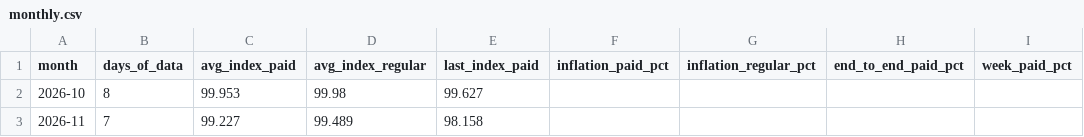
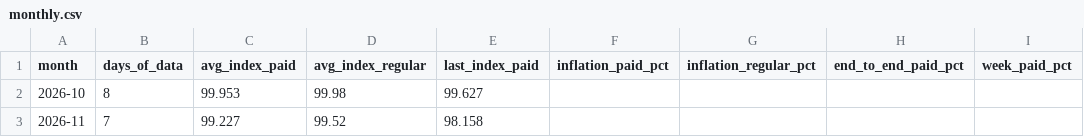
Before and after one commit to ramonpepapolo-lang/la-canasta, a CSV file: index/monthly.csv, drawn as a sheet.

```diff
--- a/index/monthly.csv
+++ b/index/monthly.csv
@@ -2,2 +2,2 @@ month,days_of_data,avg_index_paid,avg_index_regular,last_index_paid,inflation_pa
 2026-10,8,99.953,99.98,99.627,,,,
-2026-11,7,99.227,99.489,98.158,,,,
+2026-11,7,99.227,99.52,98.158,,,,
```
Also changed, not shown: index/daily.csv, index/groups.csv, 6 other files.
